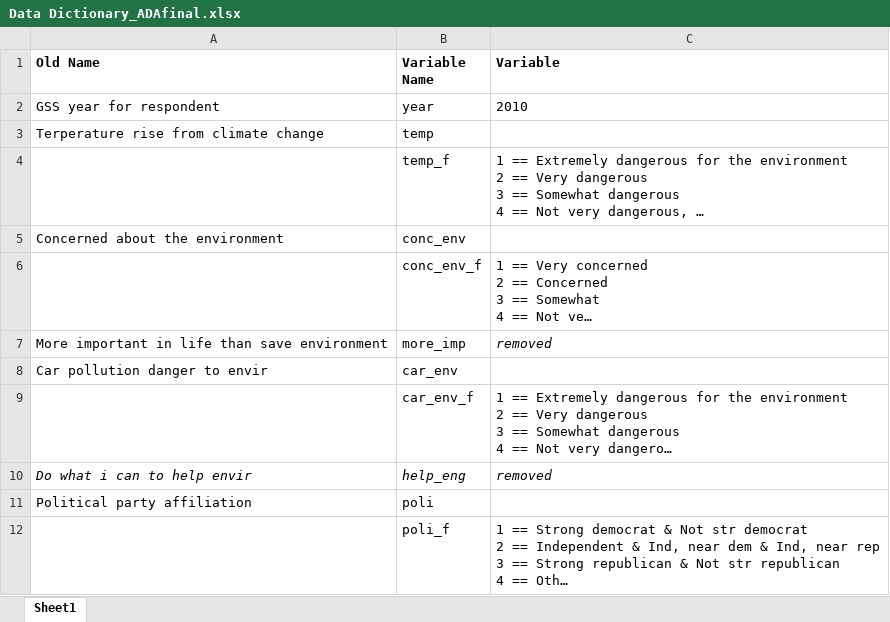
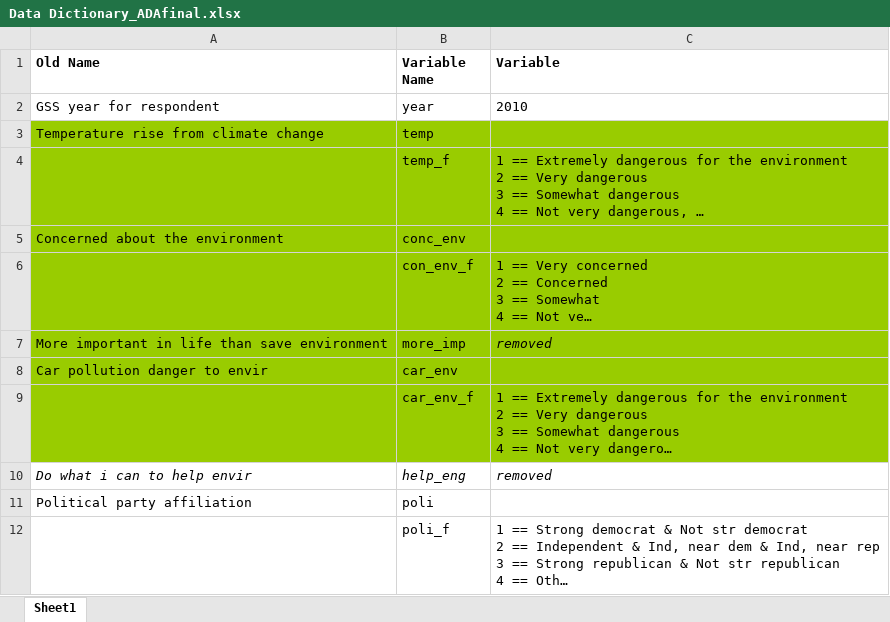
Before and after one commit to alexkanemaru/ADAProject, an Excel workbook: Data Dictionary_ADAfinal.xlsx, sheet Sheet1, drawn as a sheet; only a part is shown; long unchanged cells end in …; values as stored, in another font and other column widths than the file's, no borders; the diff names each change by its address in the sheet, - before the commit and + after, or states it on an @@ line.

Commit message:
Add files via upload

```diff
--- a/Data Dictionary_ADAfinal.xlsx (sheet Sheet1)
+++ b/Data Dictionary_ADAfinal.xlsx (sheet Sheet1)
-A3 (Old Name): Terperature rise from climate change
+A3 (Old Name): Temperature rise from climate change
-A3:C9 fill: none
+A3:C9 fill: #99CC00
-B6 (Variable Name): conc_env_f
+B6 (Variable Name): con_env_f
```
